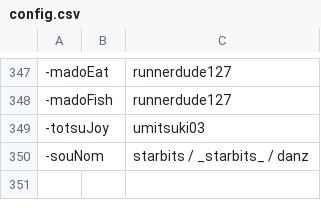
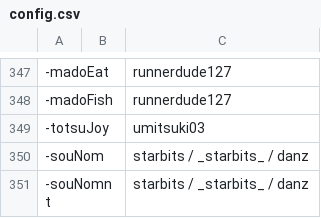
Before and after one commit to goobert/yno-commumoji-data, a CSV file: config.csv, drawn as a sheet; only a part is shown, gaps mark what is left out; the diff names each change by its address in the sheet, - before the commit and + after, or states it on an @@ line.

Commit message:
add souNomnt config oops

```diff
--- a/config.csv
+++ b/config.csv
+row 351: -souNomnt |  | starbits / _starbits_ / danz
```
